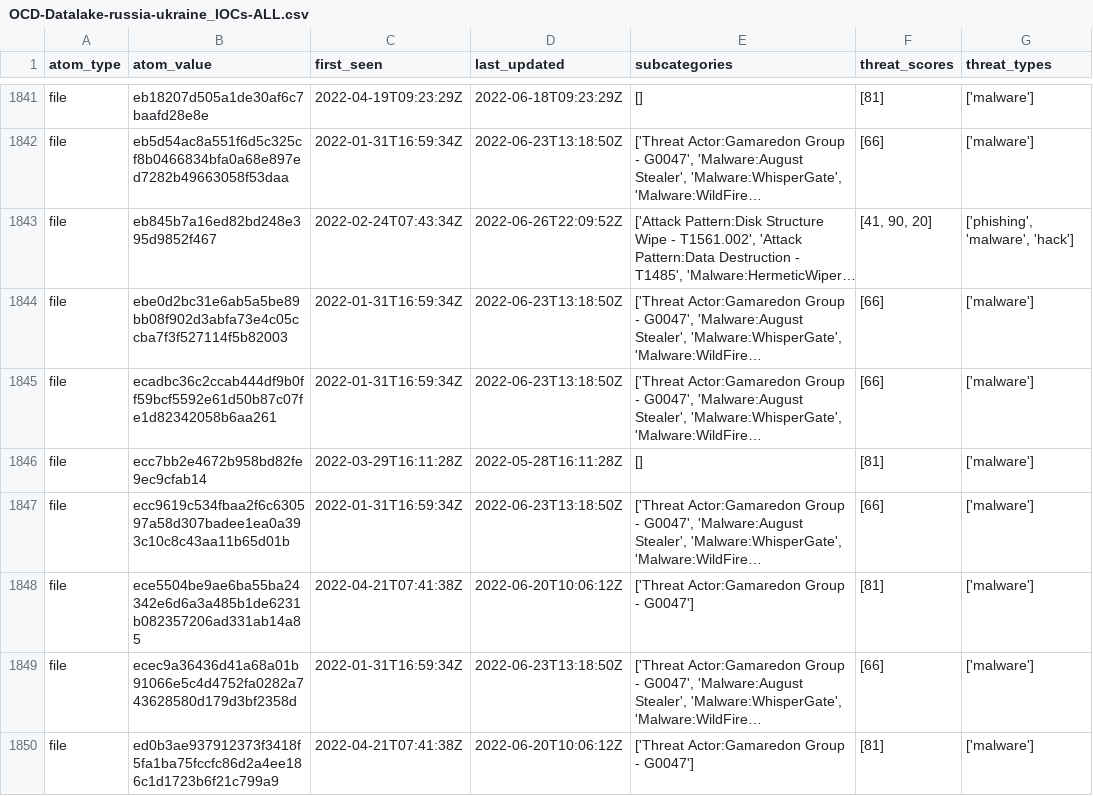
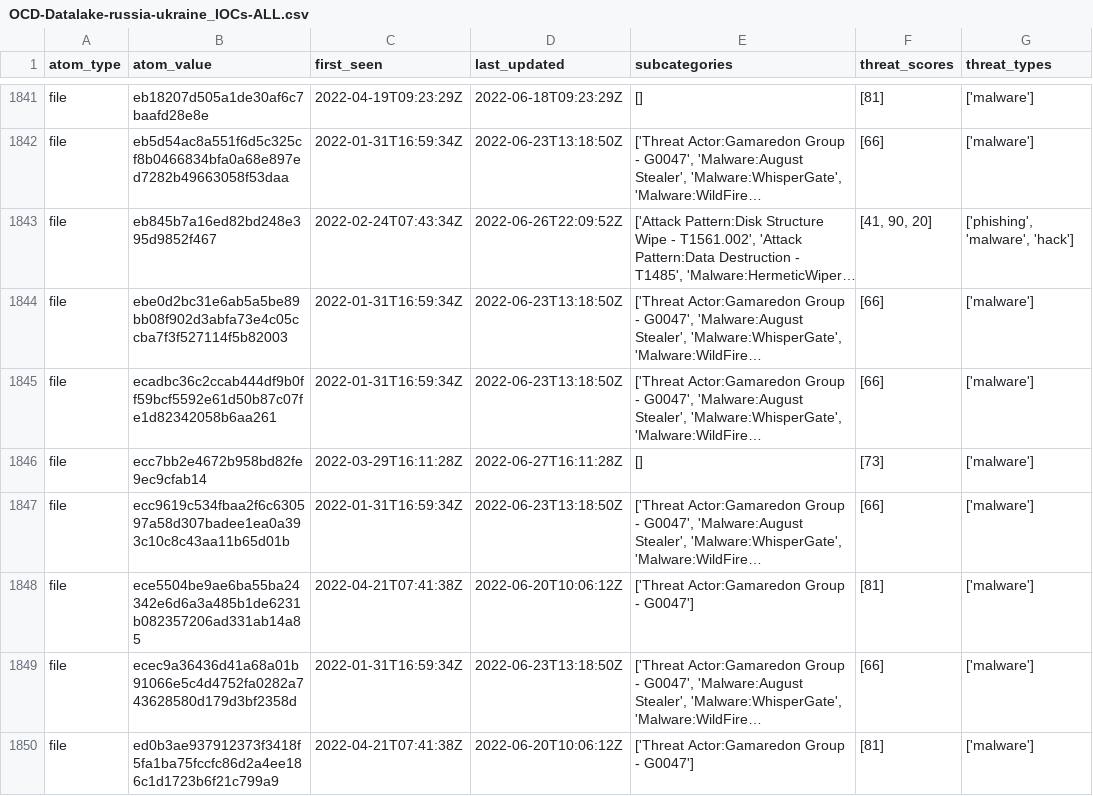
Before and after one commit to Orange-Cyberdefense/russia-ukraine_IOCs, a CSV file: OCD-Datalake-russia-ukraine_IOCs-ALL.csv, drawn as a sheet; only a part is shown, gaps mark what is left out; long unchanged cells end in …; the diff covers the shown part only; the diff names each change by its address in the sheet, - before the commit and + after, or states it on an @@ line.

```diff
--- a/OCD-Datalake-russia-ukraine_IOCs-ALL.csv
+++ b/OCD-Datalake-russia-ukraine_IOCs-ALL.csv
-D1846 (last_updated): 2022-05-28T16:11:28Z
+D1846 (last_updated): 2022-06-27T16:11:28Z
-F1846 (threat_scores): [81]
+F1846 (threat_scores): [73]
```
Also changed, not shown: 64 edited cells elsewhere in this file.
